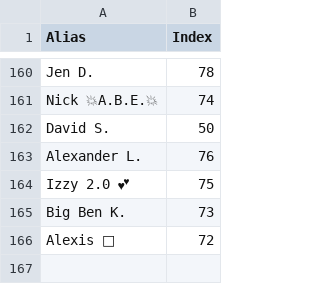
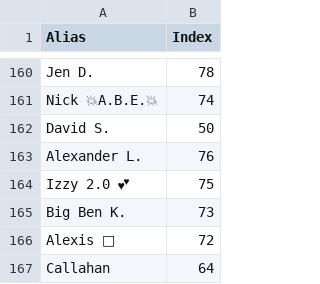
Before and after one commit to lsouders/ABECornhole, a CSV file: data/Alias.csv, drawn as a sheet; only a part is shown, gaps mark what is left out; the diff names each change by its address in the sheet, - before the commit and + after, or states it on an @@ line.

```diff
--- a/data/Alias.csv
+++ b/data/Alias.csv
+row 167: Callahan | 64
```
Also changed, not shown: data/main.csv, 4 other files.
